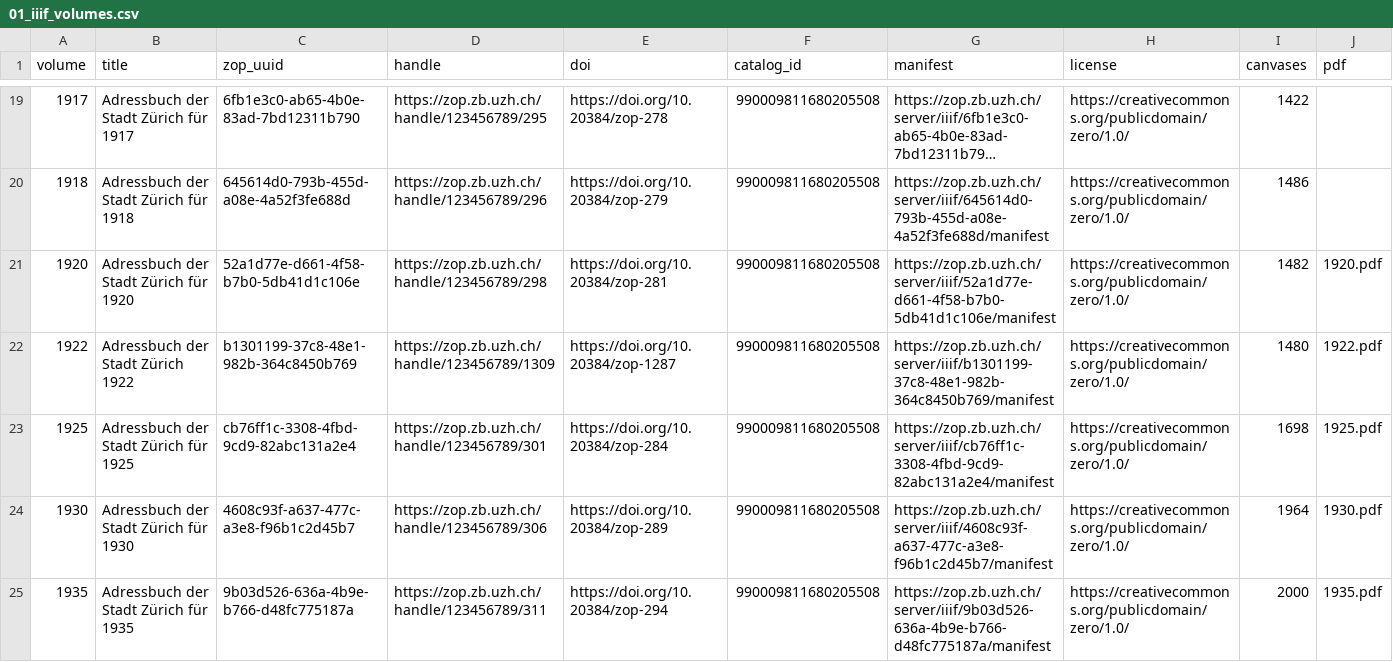
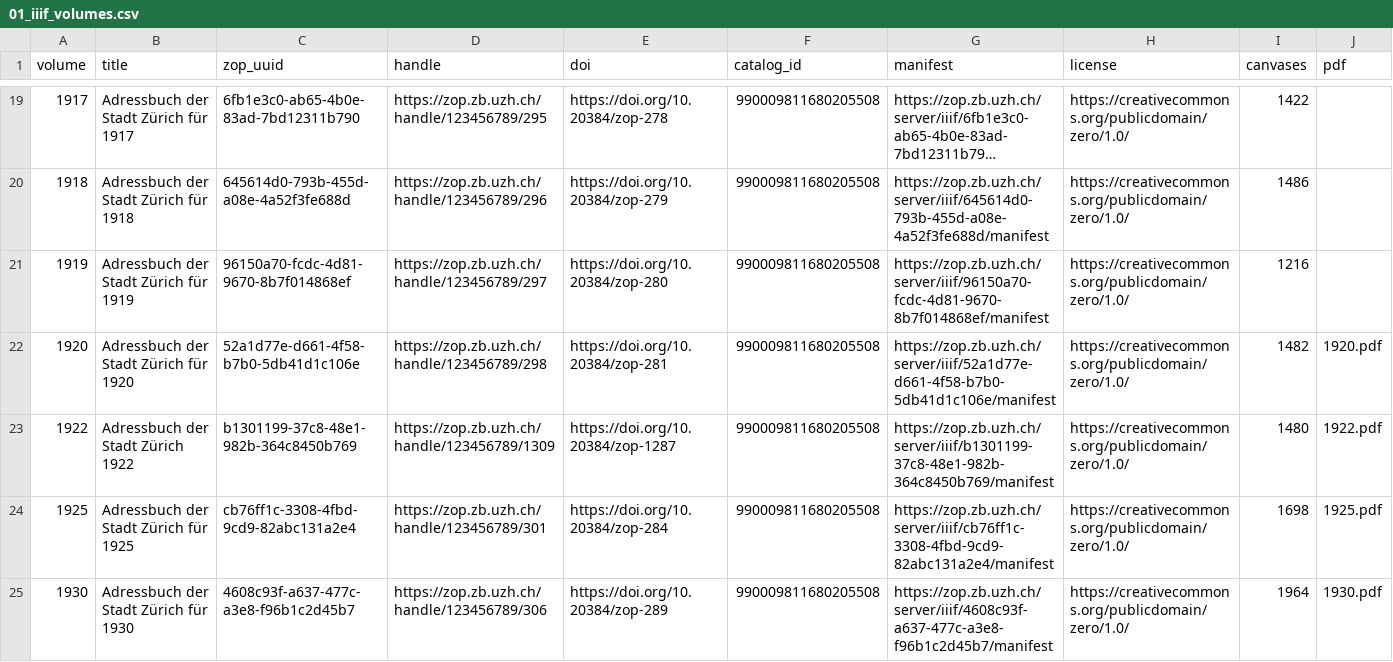
Before and after one commit to thodel/adressbuecher-zuerich, a CSV file: data/csv/01_iiif_volumes.csv, drawn as a sheet; only a part is shown, gaps mark what is left out; the shorter side is filled out with more unchanged rows; long unchanged cells end in …; the diff names each change by its address in the sheet, - before the commit and + after, or states it on an @@ line.

```diff
--- a/data/csv/01_iiif_volumes.csv
+++ b/data/csv/01_iiif_volumes.csv
+row 21: 1919 | Adressbuch der Stadt Zürich für 1919 | 96150a70-fcdc-4d81-9670-8b7f014868ef | https://zop.zb.uzh.ch/handle/123456789/297 | https://doi.org/10.20384/zop-280 | 990009811680205508 | https://zop.zb.uzh.ch/server/iiif/96150a70-fcdc-4d81-9670-8b7f014868ef/manifest | https://creativecommons.org/publicdomain/zero/1.0/ | 1216
```
Also changed, not shown: data/csv/00_volumes.csv, data/csv/03_sections.csv, 42 other files.
